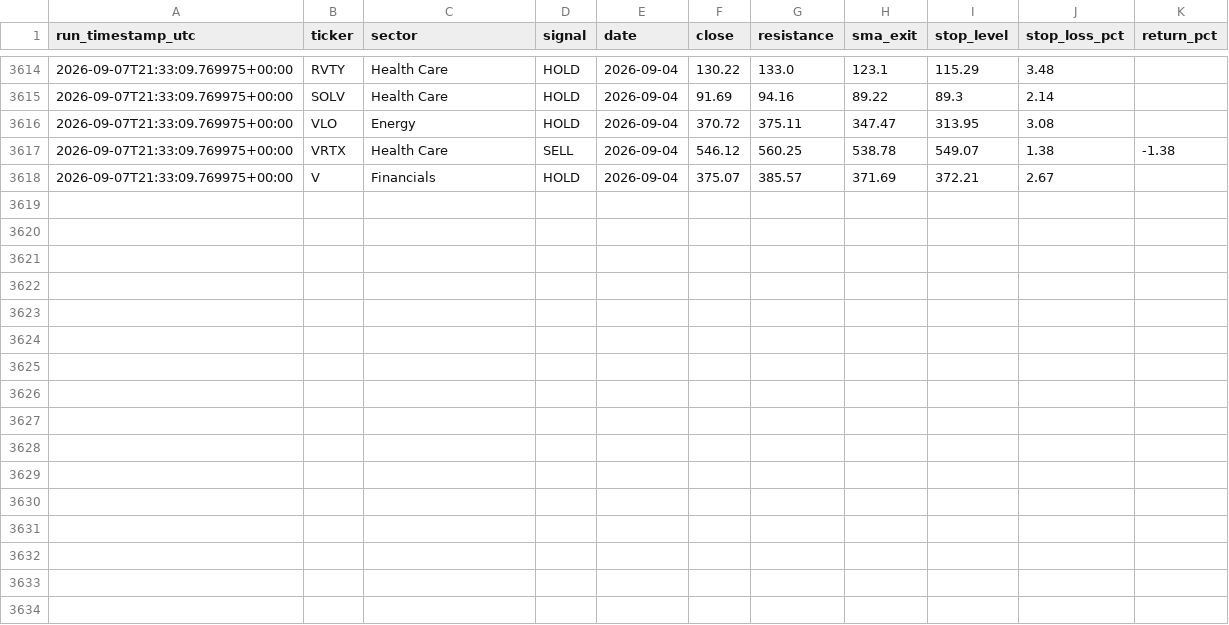
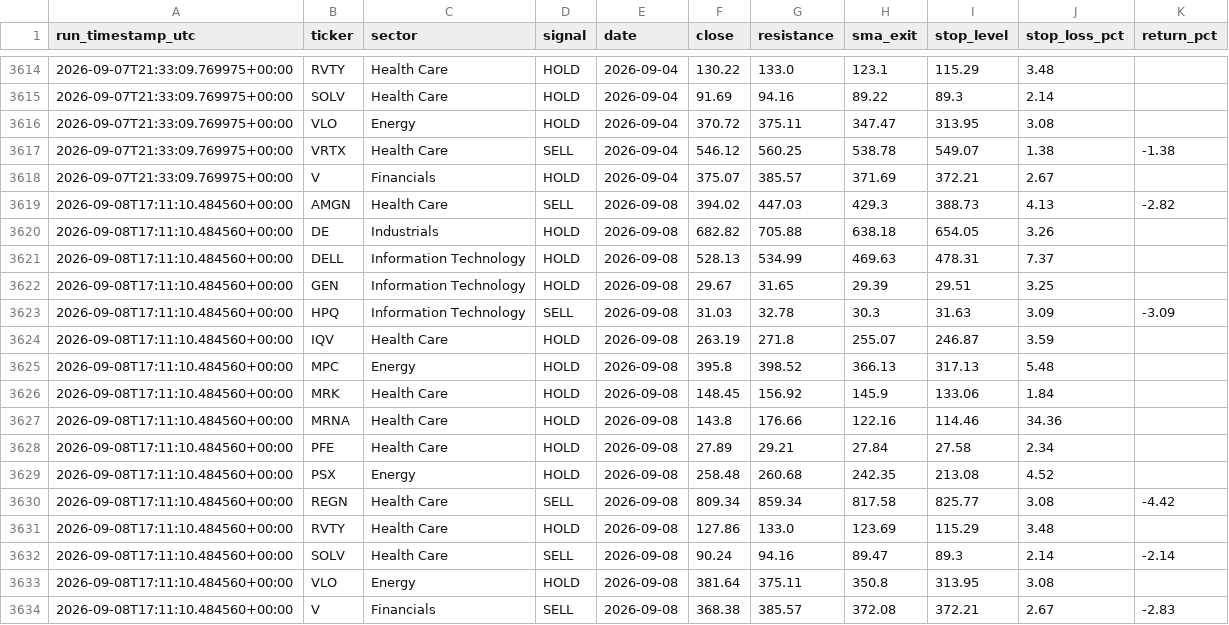
Before and after one commit to mmeok01/us-stock-screener, a CSV file: results/signal_log.csv, drawn as a sheet; only a part is shown, gaps mark what is left out; the diff names each change by its address in the sheet, - before the commit and + after, or states it on an @@ line.

```diff
--- a/results/signal_log.csv
+++ b/results/signal_log.csv
+row 3619: 2026-09-08T17:11:10.484560+00:00 | AMGN | Health Care | SELL | 2026-09-08 | 394.02 | 447.03 | 429.3 | 388.73 | 4.13 | -2.82
+row 3620: 2026-09-08T17:11:10.484560+00:00 | DE | Industrials | HOLD | 2026-09-08 | 682.82 | 705.88 | 638.18 | 654.05 | 3.26
+row 3621: 2026-09-08T17:11:10.484560+00:00 | DELL | Information Technology | HOLD | 2026-09-08 | 528.13 | 534.99 | 469.63 | 478.31 | 7.37
+row 3622: 2026-09-08T17:11:10.484560+00:00 | GEN | Information Technology | HOLD | 2026-09-08 | 29.67 | 31.65 | 29.39 | 29.51 | 3.25
+row 3623: 2026-09-08T17:11:10.484560+00:00 | HPQ | Information Technology | SELL | 2026-09-08 | 31.03 | 32.78 | 30.3 | 31.63 | 3.09 | -3.09
+row 3624: 2026-09-08T17:11:10.484560+00:00 | IQV | Health Care | HOLD | 2026-09-08 | 263.19 | 271.8 | 255.07 | 246.87 | 3.59
+row 3625: 2026-09-08T17:11:10.484560+00:00 | MPC | Energy | HOLD | 2026-09-08 | 395.8 | 398.52 | 366.13 | 317.13 | 5.48
+row 3626: 2026-09-08T17:11:10.484560+00:00 | MRK | Health Care | HOLD | 2026-09-08 | 148.45 | 156.92 | 145.9 | 133.06 | 1.84
+row 3627: 2026-09-08T17:11:10.484560+00:00 | MRNA | Health Care | HOLD | 2026-09-08 | 143.8 | 176.66 | 122.16 | 114.46 | 34.36
+row 3628: 2026-09-08T17:11:10.484560+00:00 | PFE | Health Care | HOLD | 2026-09-08 | 27.89 | 29.21 | 27.84 | 27.58 | 2.34
+row 3629: 2026-09-08T17:11:10.484560+00:00 | PSX | Energy | HOLD | 2026-09-08 | 258.48 | 260.68 | 242.35 | 213.08 | 4.52
+row 3630: 2026-09-08T17:11:10.484560+00:00 | REGN | Health Care | SELL | 2026-09-08 | 809.34 | 859.34 | 817.58 | 825.77 | 3.08 | -4.42
+row 3631: 2026-09-08T17:11:10.484560+00:00 | RVTY | Health Care | HOLD | 2026-09-08 | 127.86 | 133.0 | 123.69 | 115.29 | 3.48
+row 3632: 2026-09-08T17:11:10.484560+00:00 | SOLV | Health Care | SELL | 2026-09-08 | 90.24 | 94.16 | 89.47 | 89.3 | 2.14 | -2.14
+row 3633: 2026-09-08T17:11:10.484560+00:00 | VLO | Energy | HOLD | 2026-09-08 | 381.64 | 375.11 | 350.8 | 313.95 | 3.08
+row 3634: 2026-09-08T17:11:10.484560+00:00 | V | Financials | SELL | 2026-09-08 | 368.38 | 385.57 | 372.08 | 372.21 | 2.67 | -2.83
```
Also changed, not shown: 1 other file.
